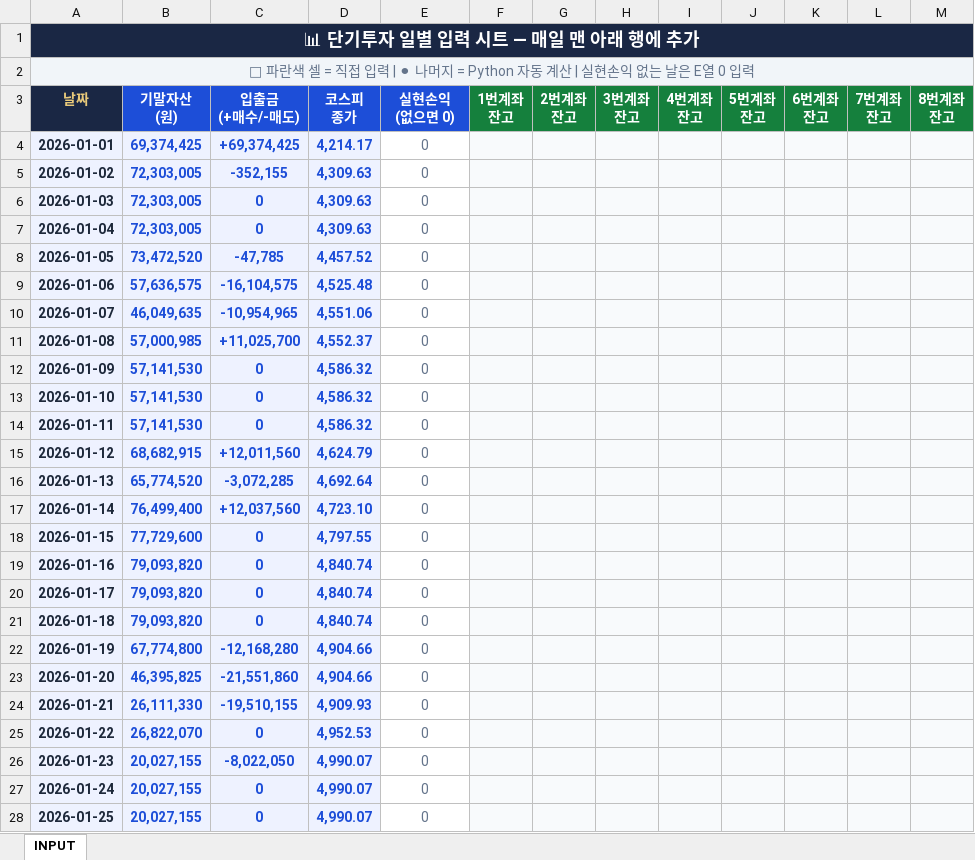
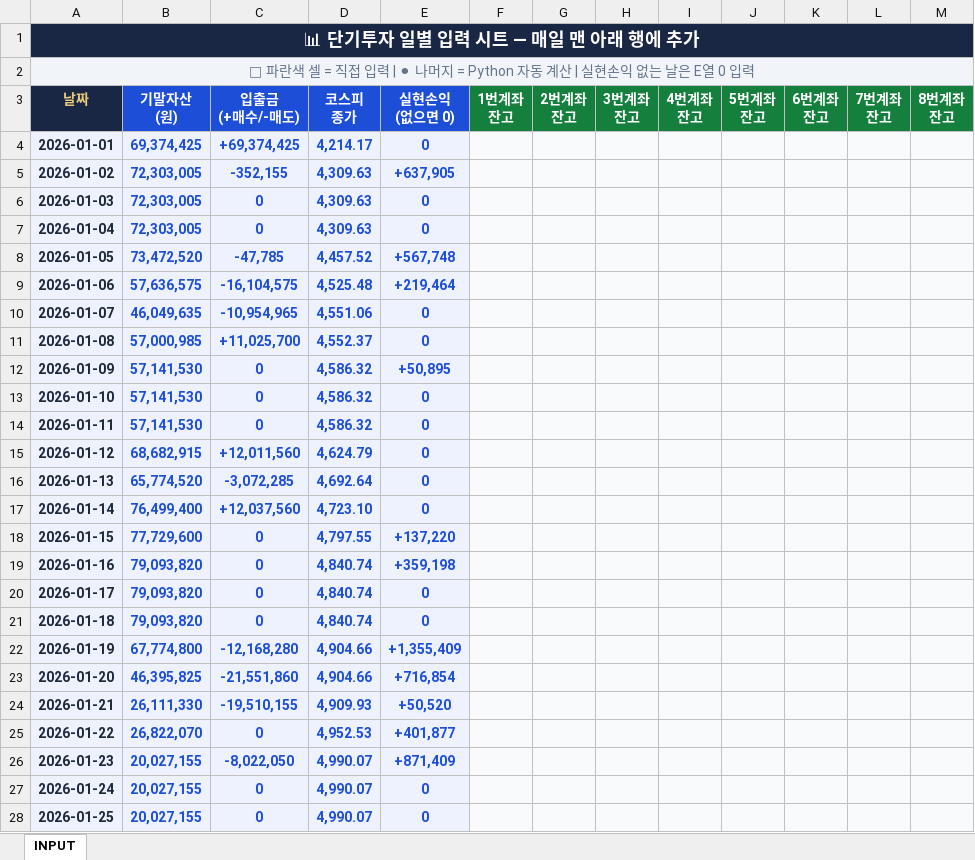
Before and after one commit to whitecoffee86/dashboard-daily-, an Excel workbook: input.xlsx, sheet INPUT, drawn as a sheet; only a part is shown; values as stored, in another font and other column widths than the file's, no borders; the diff covers the shown part only; the diff names each change by its address in the sheet, - before the commit and + after, or states it on an @@ line.

Commit message:
Add files via upload

```diff
--- a/input.xlsx (sheet INPUT)
+++ b/input.xlsx (sheet INPUT)
@@ E4:E28 fill: none → #EEF2FF, bold: off → on, text colour: #64748B → #1D4ED8 @@
-E5 (실현손익 (없으면 0)): 0
+E5 (실현손익 (없으면 0)): +637,905
-E8 (실현손익 (없으면 0)): 0
+E8 (실현손익 (없으면 0)): +567,748
-E9 (실현손익 (없으면 0)): 0
+E9 (실현손익 (없으면 0)): +219,464
-E12 (실현손익 (없으면 0)): 0
+E12 (실현손익 (없으면 0)): +50,895
-E18 (실현손익 (없으면 0)): 0
+E18 (실현손익 (없으면 0)): +137,220
-E19 (실현손익 (없으면 0)): 0
+E19 (실현손익 (없으면 0)): +359,198
-E22 (실현손익 (없으면 0)): 0
+E22 (실현손익 (없으면 0)): +1,355,409
-E23 (실현손익 (없으면 0)): 0
+E23 (실현손익 (없으면 0)): +716,854
-E24 (실현손익 (없으면 0)): 0
+E24 (실현손익 (없으면 0)): +50,520
-E25 (실현손익 (없으면 0)): 0
+E25 (실현손익 (없으면 0)): +401,877
-E26 (실현손익 (없으면 0)): 0
+E26 (실현손익 (없으면 0)): +871,409
```
Also changed, not shown: 64 edited cells and cell formats elsewhere in this sheet.
